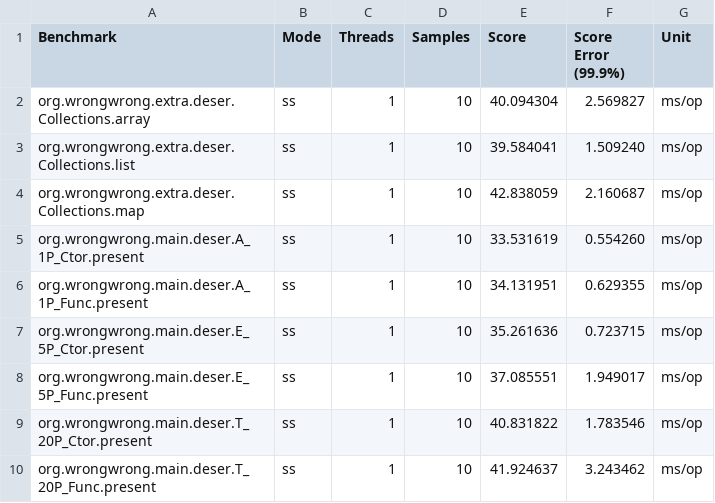
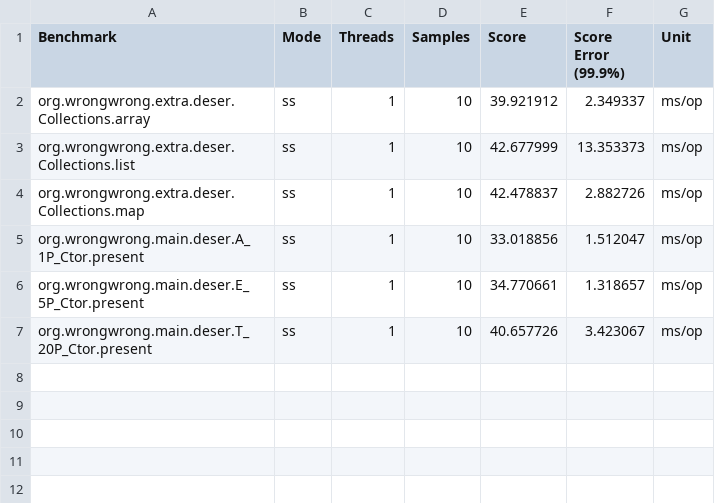
Before and after one commit to ProjectMapK/kogera-benchmark, a CSV file: ci-reports/StrictNullChecksKogera-ss/Conventional.csv, drawn as a sheet.

```diff
--- a/ci-reports/StrictNullChecksKogera-ss/Conventional.csv
+++ b/ci-reports/StrictNullChecksKogera-ss/Conventional.csv
@@ -1,10 +1,7 @@
 "Benchmark","Mode","Threads","Samples","Score","Score Error (99.9%)","Unit"
-"org.wrongwrong.extra.deser.Collections.array","ss",1,10,40.094304,2.569827,"ms/op"
-"org.wrongwrong.extra.deser.Collections.list","ss",1,10,39.584041,1.509240,"ms/op"
-"org.wrongwrong.extra.deser.Collections.map","ss",1,10,42.838059,2.160687,"ms/op"
-"org.wrongwrong.main.deser.A_1P_Ctor.present","ss",1,10,33.531619,0.554260,"ms/op"
-"org.wrongwrong.main.deser.A_1P_Func.present","ss",1,10,34.131951,0.629355,"ms/op"
-"org.wrongwrong.main.deser.E_5P_Ctor.present","ss",1,10,35.261636,0.723715,"ms/op"
-"org.wrongwrong.main.deser.E_5P_Func.present","ss",1,10,37.085551,1.949017,"ms/op"
-"org.wrongwrong.main.deser.T_20P_Ctor.present","ss",1,10,40.831822,1.783546,"ms/op"
-"org.wrongwrong.main.deser.T_20P_Func.present","ss",1,10,41.924637,3.243462,"ms/op"
+"org.wrongwrong.extra.deser.Collections.array","ss",1,10,39.921912,2.349337,"ms/op"
+"org.wrongwrong.extra.deser.Collections.list","ss",1,10,42.677999,13.353373,"ms/op"
+"org.wrongwrong.extra.deser.Collections.map","ss",1,10,42.478837,2.882726,"ms/op"
+"org.wrongwrong.main.deser.A_1P_Ctor.present","ss",1,10,33.018856,1.512047,"ms/op"
+"org.wrongwrong.main.deser.E_5P_Ctor.present","ss",1,10,34.770661,1.318657,"ms/op"
+"org.wrongwrong.main.deser.T_20P_Ctor.present","ss",1,10,40.657726,3.423067,"ms/op"
```
Also changed, not shown: ci-reports/StrictNullChecksKogera-ss/Present.csv, ci-reports/StrictNullChecksKogera-thrpt/Conventional.csv, 25 other files.
